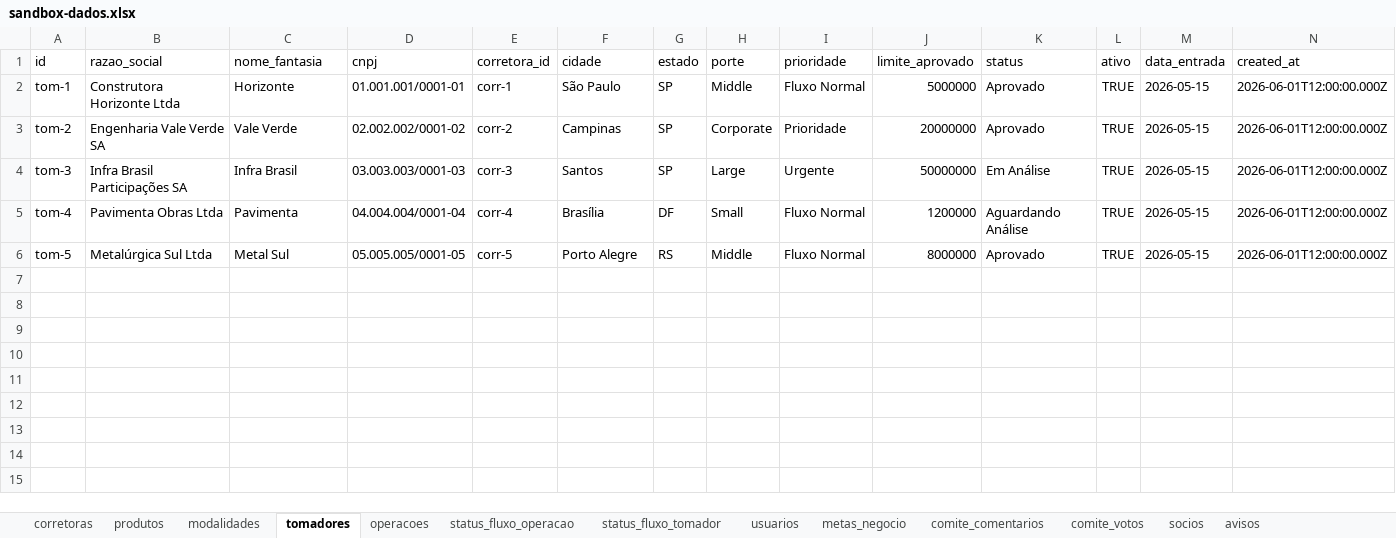
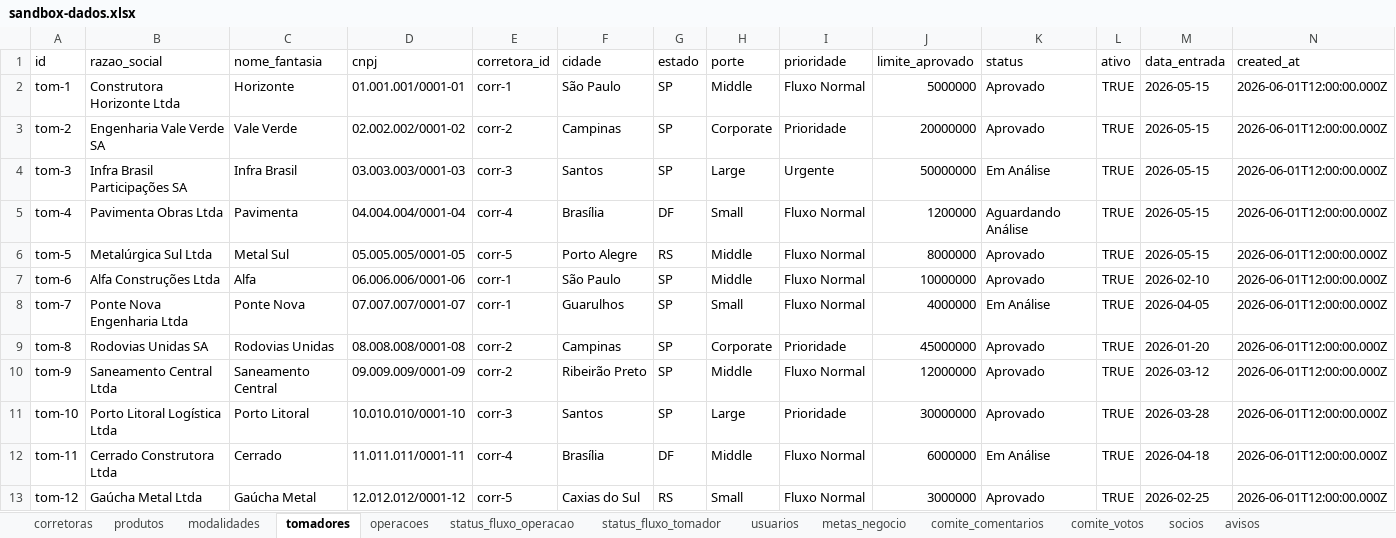
Before and after one commit to Famseguradora/fam-crm, an Excel workbook: public/sandbox-dados.xlsx, sheet tomadores, drawn as a sheet; only a part is shown; values as stored, in another font and other column widths than the file's, no borders; rows hold the shown columns only; the diff names each change by its address in the sheet, - before the commit and + after, or states it on an @@ line.

```diff
--- a/public/sandbox-dados.xlsx (sheet tomadores)
+++ b/public/sandbox-dados.xlsx (sheet tomadores)
+row 7: tom-6 | Alfa Construções Ltda | Alfa | 06.006.006/0001-06 | corr-1 | São Paulo | SP | Middle | Fluxo Normal | 10000000 | Aprovado | TRUE | 2026-02-10 | 2026-06-01T12:00:00.000Z
+row 8: tom-7 | Ponte Nova Engenharia Ltda | Ponte Nova | 07.007.007/0001-07 | corr-1 | Guarulhos | SP | Small | Fluxo Normal | 4000000 | Em Análise | TRUE | 2026-04-05 | 2026-06-01T12:00:00.000Z
+row 9: tom-8 | Rodovias Unidas SA | Rodovias Unidas | 08.008.008/0001-08 | corr-2 | Campinas | SP | Corporate | Prioridade | 45000000 | Aprovado | TRUE | 2026-01-20 | 2026-06-01T12:00:00.000Z
+row 10: tom-9 | Saneamento Central Ltda | Saneamento Central | 09.009.009/0001-09 | corr-2 | Ribeirão Preto | SP | Middle | Fluxo Normal | 12000000 | Aprovado | TRUE | 2026-03-12 | 2026-06-01T12:00:00.000Z
+row 11: tom-10 | Porto Litoral Logística Ltda | Porto Litoral | 10.010.010/0001-10 | corr-3 | Santos | SP | Large | Prioridade | 30000000 | Aprovado | TRUE | 2026-03-28 | 2026-06-01T12:00:00.000Z
+row 12: tom-11 | Cerrado Construtora Ltda | Cerrado | 11.011.011/0001-11 | corr-4 | Brasília | DF | Middle | Fluxo Normal | 6000000 | Em Análise | TRUE | 2026-04-18 | 2026-06-01T12:00:00.000Z
+row 13: tom-12 | Gaúcha Metal Ltda | Gaúcha Metal | 12.012.012/0001-12 | corr-5 | Caxias do Sul | RS | Small | Fluxo Normal | 3000000 | Aprovado | TRUE | 2026-02-25 | 2026-06-01T12:00:00.000Z
```
Also changed, not shown: sheet operacoes, 6 other files.
